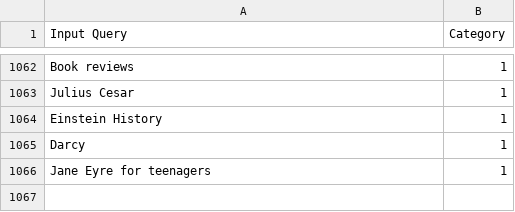
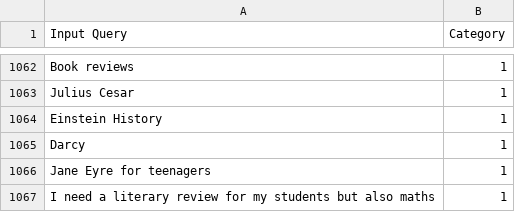
Before and after one commit to Conrad-WS/Customer-Queries-Classification-NLP, a CSV file: NLP INSTANTEACH ML - Sheet1.csv, drawn as a sheet; only a part is shown, gaps mark what is left out; the diff names each change by its address in the sheet, - before the commit and + after, or states it on an @@ line.

Commit message:
Add files via upload

```diff
--- a/NLP INSTANTEACH ML - Sheet1.csv
+++ b/NLP INSTANTEACH ML - Sheet1.csv
+row 1067: I need a literary review for my students but also maths | 1
```
